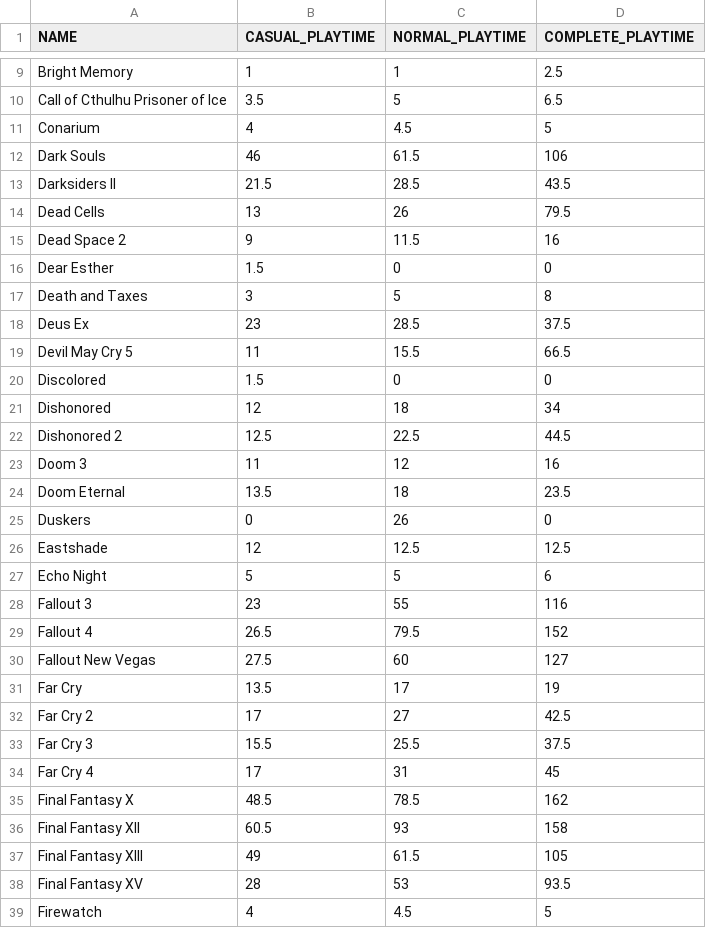
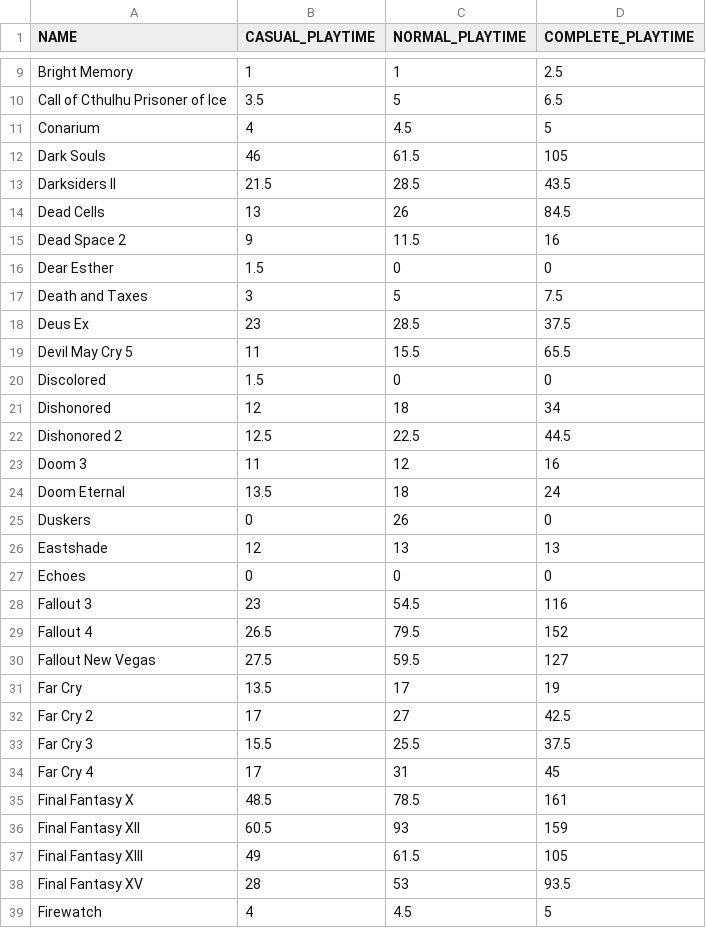
Before and after one commit to DrewStern/steam-backlog-calculator, a CSV file: library_details.csv, drawn as a sheet; only a part is shown, gaps mark what is left out; the diff covers the shown part only.

```diff
--- a/library_details.csv
+++ b/library_details.csv
@@ -11,10 +11,10 @@ Call of Cthulhu Prisoner of Ice,3.5,5,6.5
 Conarium,4,4.5,5
-Dark Souls,46,61.5,106
+Dark Souls,46,61.5,105
 Darksiders II,21.5,28.5,43.5
-Dead Cells,13,26,79.5
+Dead Cells,13,26,84.5
 Dead Space 2,9,11.5,16
 Dear Esther,1.5,0,0
-Death and Taxes,3,5,8
+Death and Taxes,3,5,7.5
 Deus Ex,23,28.5,37.5
-Devil May Cry 5,11,15.5,66.5
+Devil May Cry 5,11,15.5,65.5
 Discolored,1.5,0,0
@@ -23,9 +23,9 @@ Dishonored 2,12.5,22.5,44.5
 Doom 3,11,12,16
-Doom Eternal,13.5,18,23.5
+Doom Eternal,13.5,18,24
 Duskers,0,26,0
-Eastshade,12,12.5,12.5
-Echo Night,5,5,6
-Fallout 3,23,55,116
+Eastshade,12,13,13
+Echoes,0,0,0
+Fallout 3,23,54.5,116
 Fallout 4,26.5,79.5,152
-Fallout New Vegas,27.5,60,127
+Fallout New Vegas,27.5,59.5,127
 Far Cry,13.5,17,19
@@ -34,4 +34,4 @@ Far Cry 3,15.5,25.5,37.5
 Far Cry 4,17,31,45
-Final Fantasy X,48.5,78.5,162
-Final Fantasy XII,60.5,93,158
+Final Fantasy X,48.5,78.5,161
+Final Fantasy XII,60.5,93,159
 Final Fantasy XIII,49,61.5,105
```
Also changed, not shown: 2 added rows, 5 removed rows and 23 edited cells elsewhere in this file, 4 other files.
